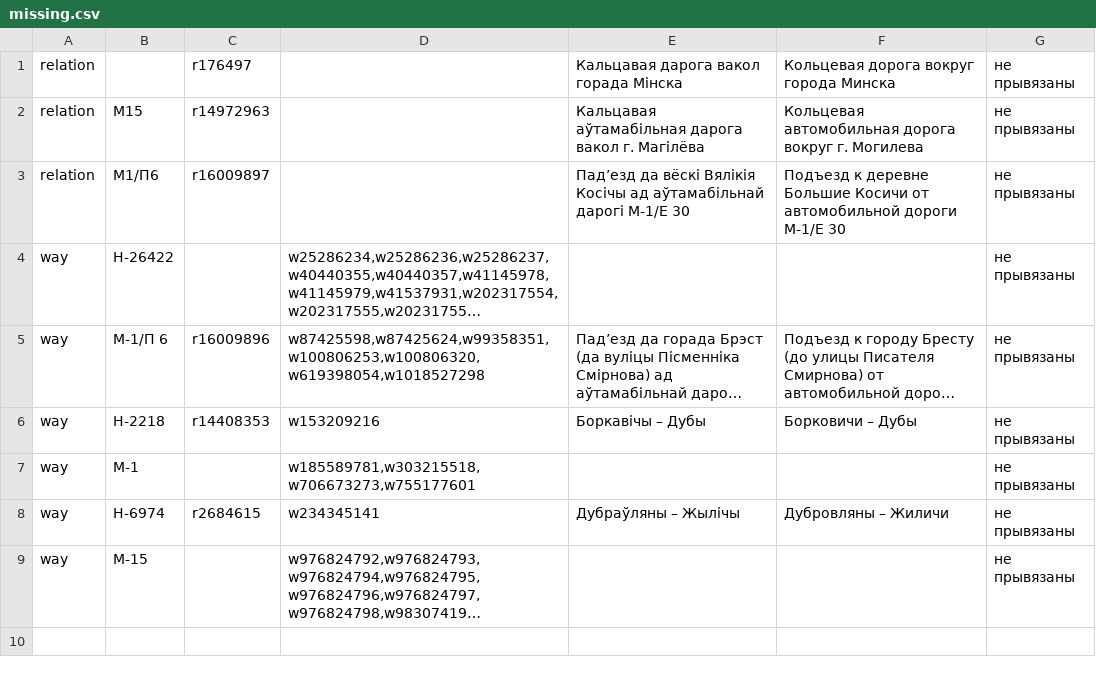
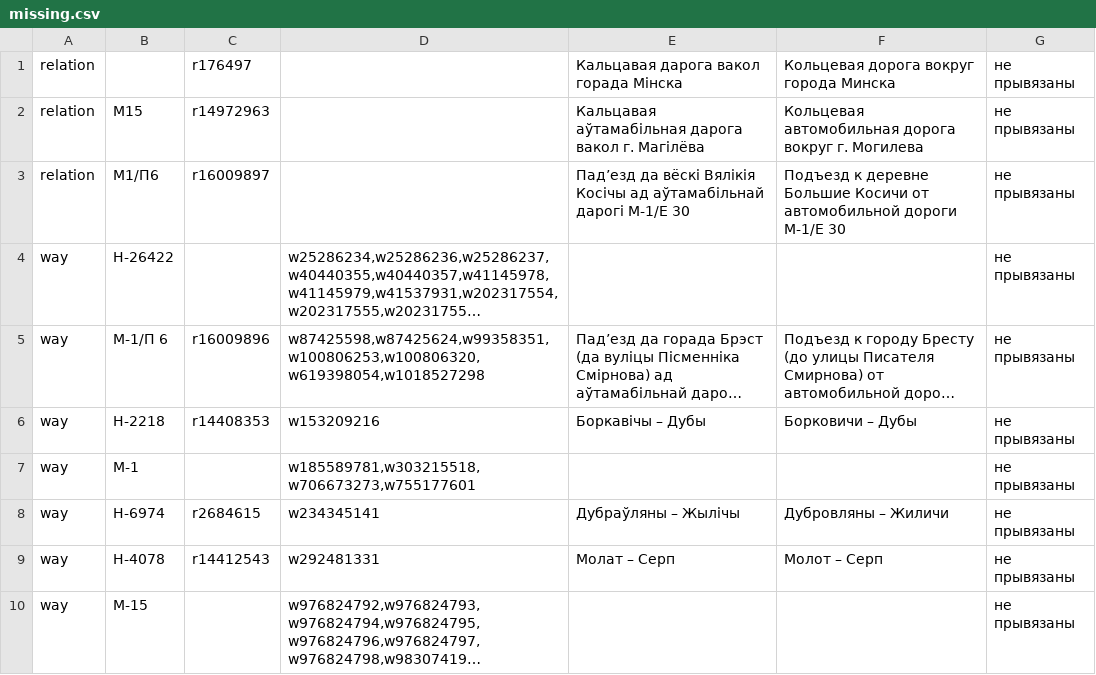
Before and after one commit to lidacity/osm-validator, a CSV file: docs/missing.csv, drawn as a sheet; long unchanged cells end in …; the diff names each change by its address in the sheet, - before the commit and + after, or states it on an @@ line.

```diff
--- a/docs/missing.csv
+++ b/docs/missing.csv
+row 9: way | Н-4078 | r14412543 | w292481331 | Молат – Серп | Молот – Серп | не прывязаны
```
Also changed, not shown: docs/error.csv, 9 other files.
